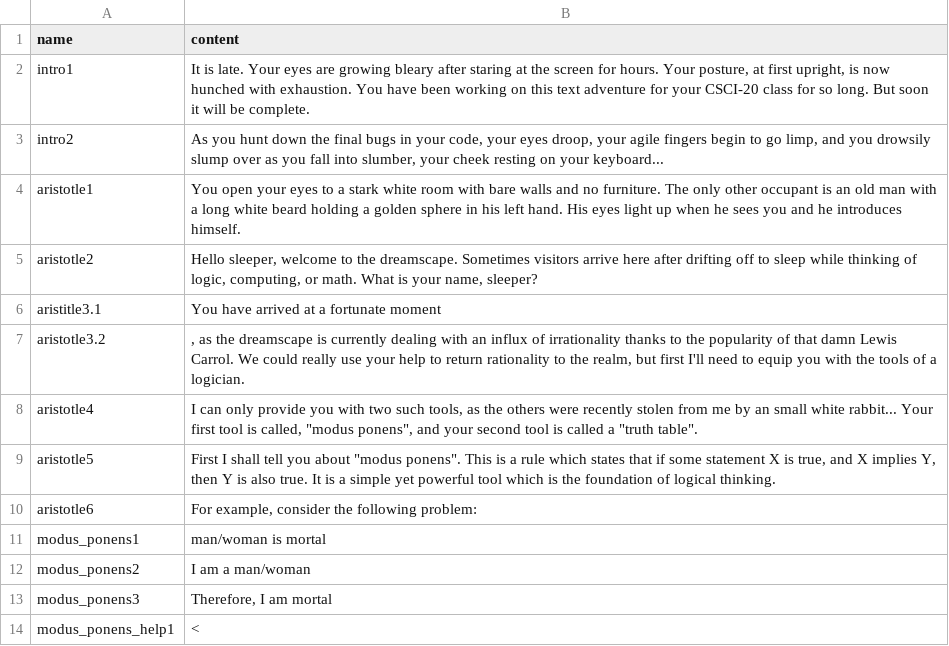
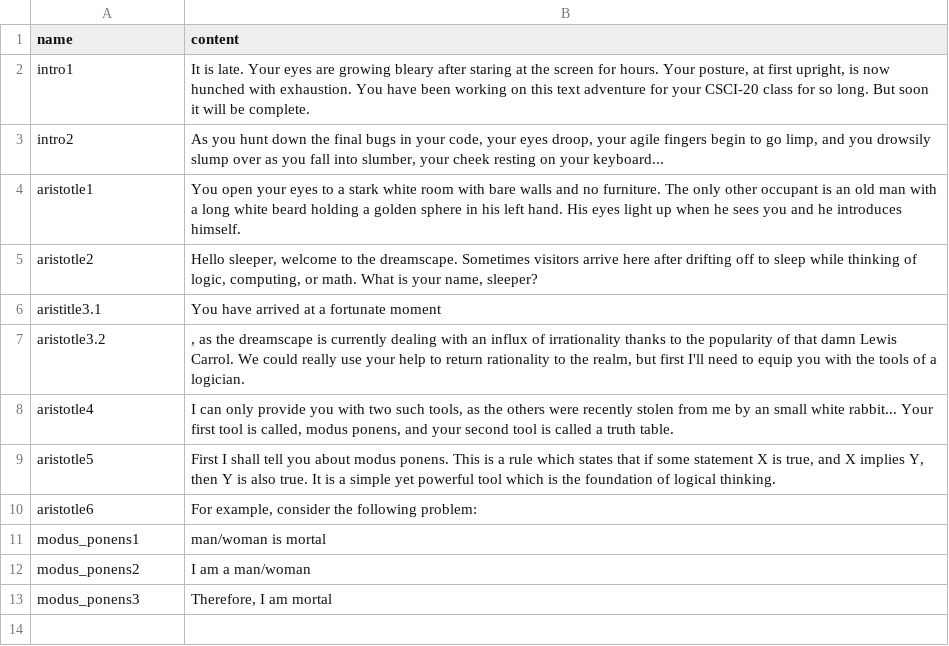
Before and after one commit to josephleblanc/text-adventure, a CSV file: text/intro.csv, drawn as a sheet; the diff names each change by its address in the sheet, - before the commit and + after, or states it on an @@ line.

Commit message:
add tutorial and scaffolding for modus ponens puzzle

```diff
--- a/text/intro.csv
+++ b/text/intro.csv
-B8 (content): …is called, "modus ponens", and your second tool is called a "truth table".
+B8 (content): …is called, modus ponens, and your second tool is called a truth table.
-B9 (content): …you about "modus ponens". This is…
+B9 (content): …you about modus ponens. This is…
-row 14: modus_ponens_help1 | <
```
Also changed, not shown: 6 other files.
